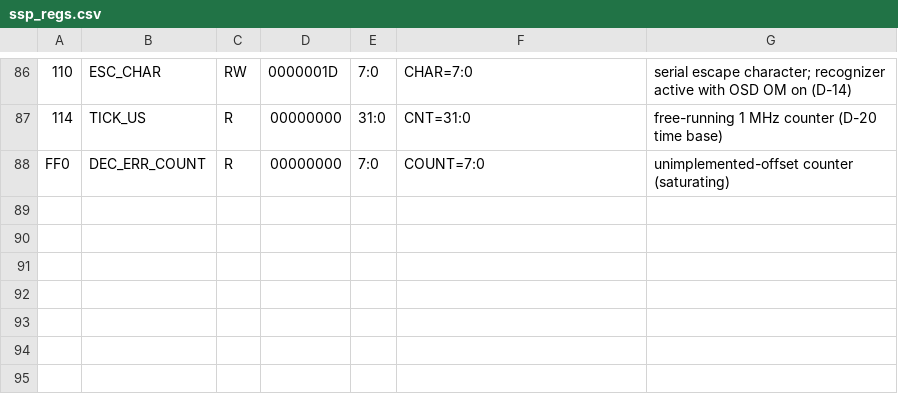
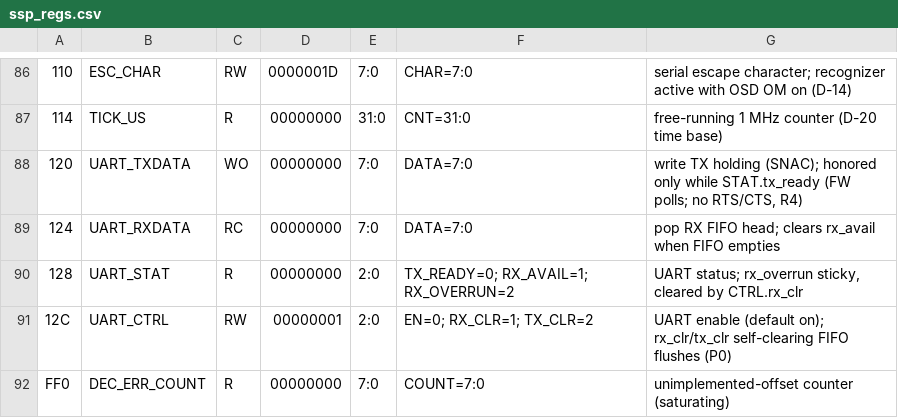
Before and after one commit to lmamakos/MrZ80, a CSV file: ssp/regs/ssp_regs.csv, drawn as a sheet; only a part is shown, gaps mark what is left out; the diff names each change by its address in the sheet, - before the commit and + after, or states it on an @@ line.

```diff
--- a/ssp/regs/ssp_regs.csv
+++ b/ssp/regs/ssp_regs.csv
+row 88: 120 | UART_TXDATA | WO | 00000000 | 7:0 | DATA=7:0 | write TX holding (SNAC); honored only while STAT.tx_ready (FW polls; no RTS/CTS, R4)
+row 89: 124 | UART_RXDATA | RC | 00000000 | 7:0 | DATA=7:0 | pop RX FIFO head; clears rx_avail when FIFO empties
+row 90: 128 | UART_STAT | R | 00000000 | 2:0 | TX_READY=0; RX_AVAIL=1; RX_OVERRUN=2 | UART status; rx_overrun sticky, cleared by CTRL.rx_clr
+row 91: 12C | UART_CTRL | RW | 00000001 | 2:0 | EN=0; RX_CLR=1; TX_CLR=2 | UART enable (default on); rx_clr/tx_clr self-clearing FIFO flushes (P0)
```
Also changed, not shown: 16 other files.
